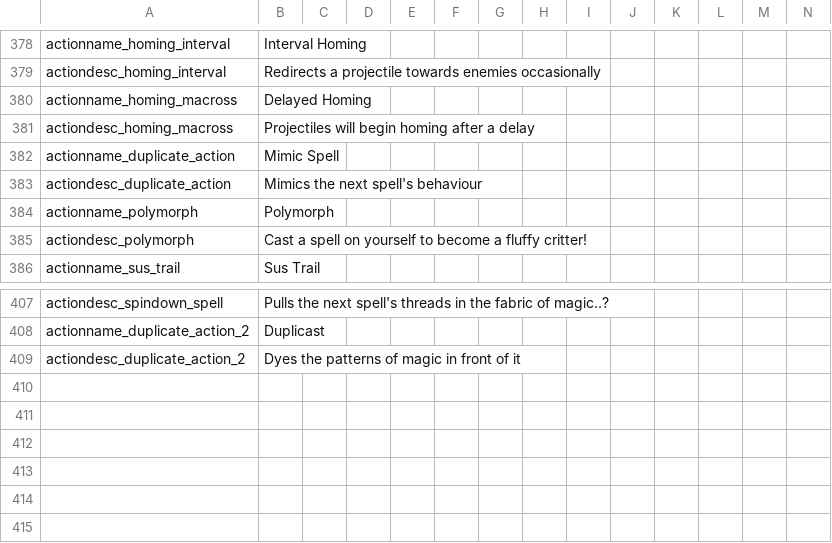
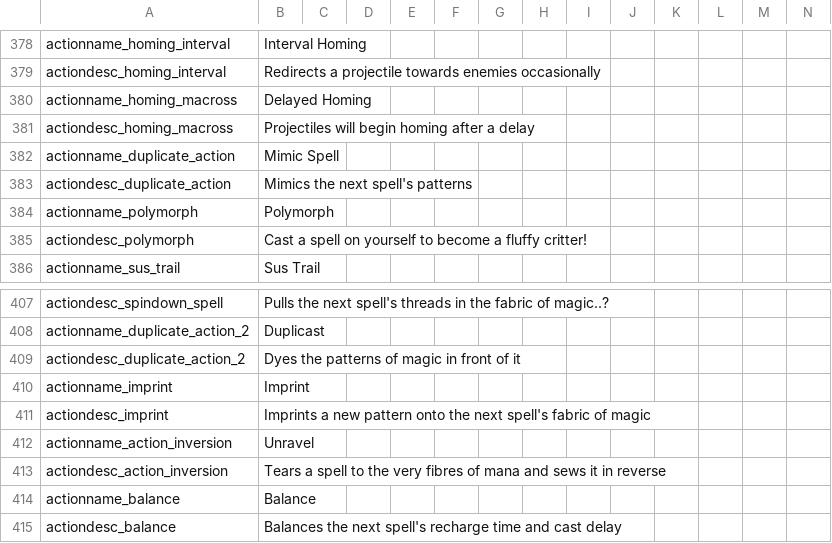
Before and after one commit to Copious-Modding-Industries/copis_things, a CSV file: files/translations/actions.csv, drawn as a sheet; only a part is shown, gaps mark what is left out.

Commit message:
Imprint, Unravel, and Balance
Removed screenshake from separators
Meta stuff..? (Please avoid looking in gun if you don't want to be spoiled)

```diff
--- a/files/translations/actions.csv
+++ b/files/translations/actions.csv
@@ -382,3 +382,3 @@ actiondesc_homing_macross,"Projectiles will begin homing after a delay",,,,,,,,,
 actionname_duplicate_action,"Mimic Spell",,,,,,,,,,,,
-actiondesc_duplicate_action,"Mimics the next spell's behaviour",,,,,,,,,,,,
+actiondesc_duplicate_action,"Mimics the next spell's patterns",,,,,,,,,,,,
 actionname_polymorph,"Polymorph",,,,,,,,,,,,
@@ -409 +409,7 @@ actionname_duplicate_action_2,"Duplicast",,,,,,,,,,,,
 actiondesc_duplicate_action_2,"Dyes the patterns of magic in front of it",,,,,,,,,,,,
+actionname_imprint,"Imprint",,,,,,,,,,,,
+actiondesc_imprint,"Imprints a new pattern onto the next spell's fabric of magic",,,,,,,,,,,,
+actionname_action_inversion,"Unravel",,,,,,,,,,,,
+actiondesc_action_inversion,"Tears a spell to the very fibres of mana and sews it in reverse",,,,,,,,,,,,
+actionname_balance,"Balance",,,,,,,,,,,,
+actiondesc_balance,"Balances the next spell's recharge time and cast delay",,,,,,,,,,,,
```
Also changed, not shown: 10 other files.
